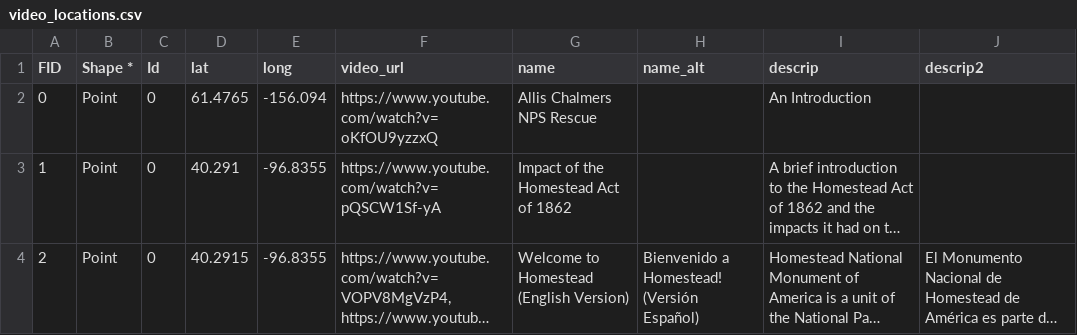
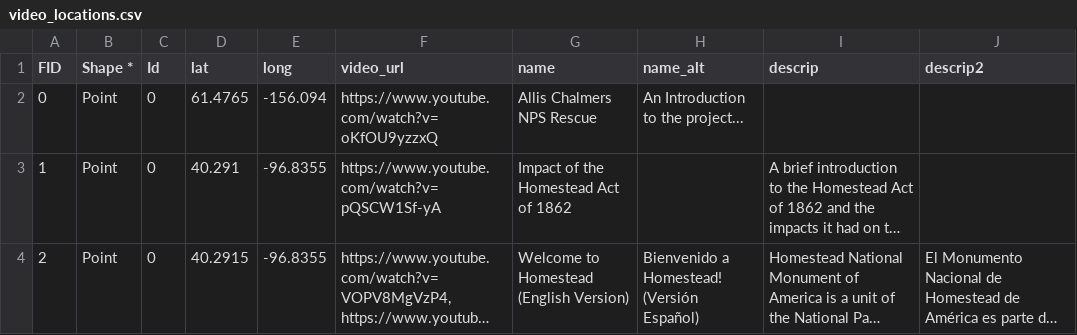
Before and after one commit to HomesteadMap/allis_chalmers, a CSV file: video_locations.csv, drawn as a sheet; long unchanged cells end in …; the diff names each change by its address in the sheet, - before the commit and + after, or states it on an @@ line.

Commit message:
Update video_locations.csv

```diff
--- a/video_locations.csv
+++ b/video_locations.csv
-H2 (name_alt): (empty)
+H2 (name_alt): An Introduction to the project...
-I2 (descrip): An Introduction
+I2 (descrip): (empty)
```
